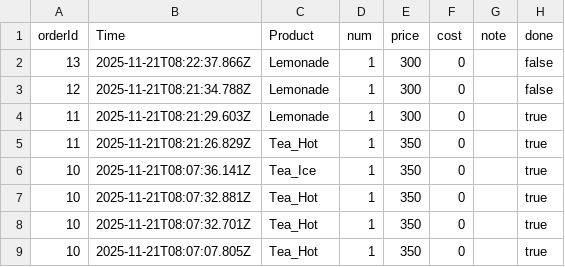
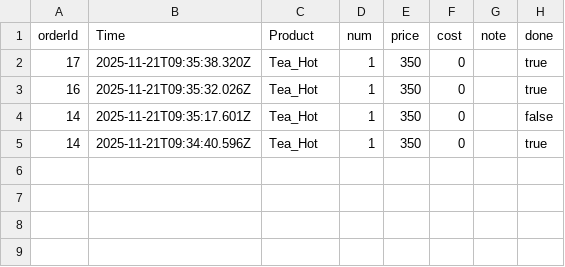
Before and after one commit to TUS-OSK/kaikei2025, a CSV file: backups/recent_2025-11-21.csv, drawn as a sheet.

```diff
--- a/backups/recent_2025-11-21.csv
+++ b/backups/recent_2025-11-21.csv
@@ -1,9 +1,5 @@
 orderId,Time,Product,num,price,cost,note,done
-13,2025-11-21T08:22:37.866Z,Lemonade,1,300,0,,false
-12,2025-11-21T08:21:34.788Z,Lemonade,1,300,0,,false
-11,2025-11-21T08:21:29.603Z,Lemonade,1,300,0,,true
-11,2025-11-21T08:21:26.829Z,Tea_Hot,1,350,0,,true
-10,2025-11-21T08:07:36.141Z,Tea_Ice,1,350,0,,true
-10,2025-11-21T08:07:32.881Z,Tea_Hot,1,350,0,,true
-10,2025-11-21T08:07:32.701Z,Tea_Hot,1,350,0,,true
-10,2025-11-21T08:07:07.805Z,Tea_Hot,1,350,0,,true
+17,2025-11-21T09:35:38.320Z,Tea_Hot,1,350,0,,true
+16,2025-11-21T09:35:32.026Z,Tea_Hot,1,350,0,,true
+14,2025-11-21T09:35:17.601Z,Tea_Hot,1,350,0,,false
+14,2025-11-21T09:34:40.596Z,Tea_Hot,1,350,0,,true
```
Also changed, not shown: 3 other files.
